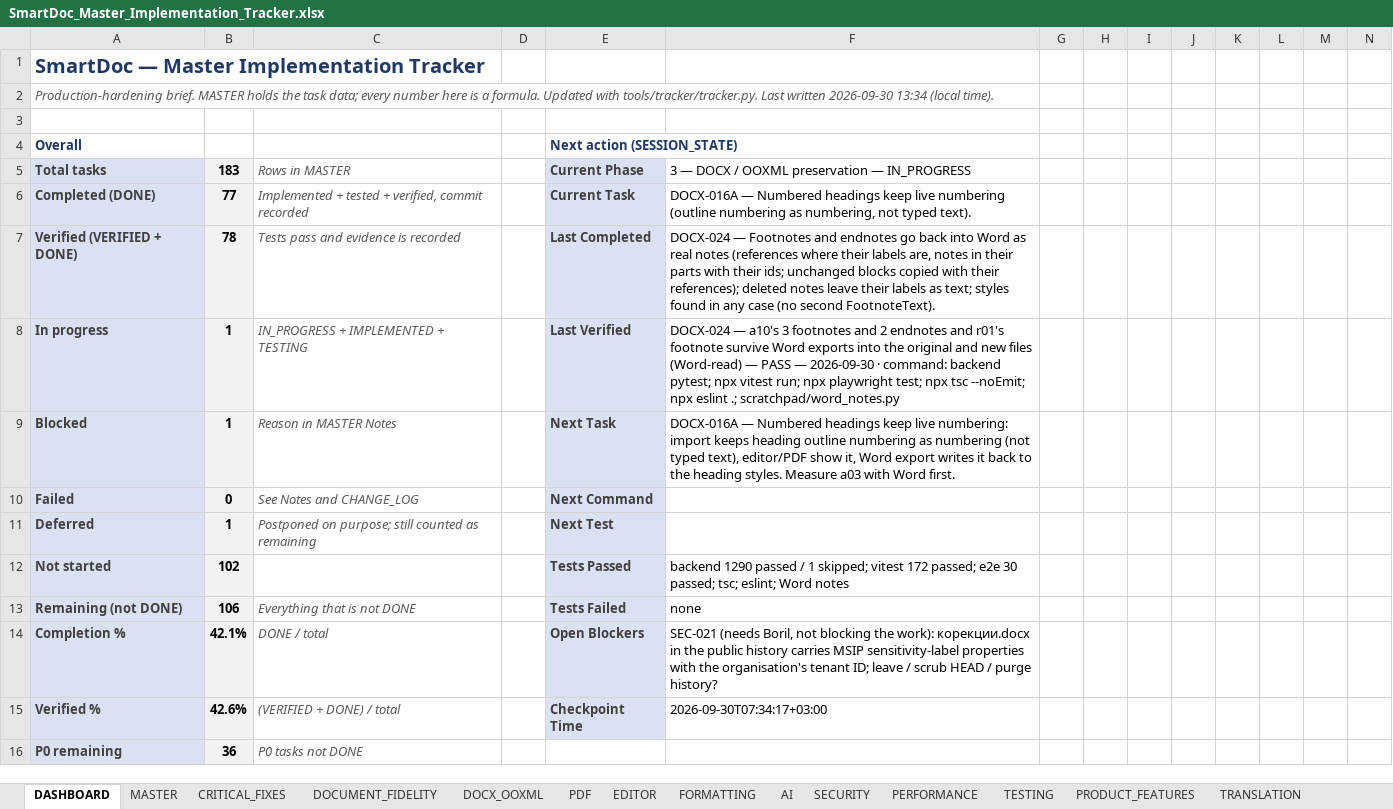
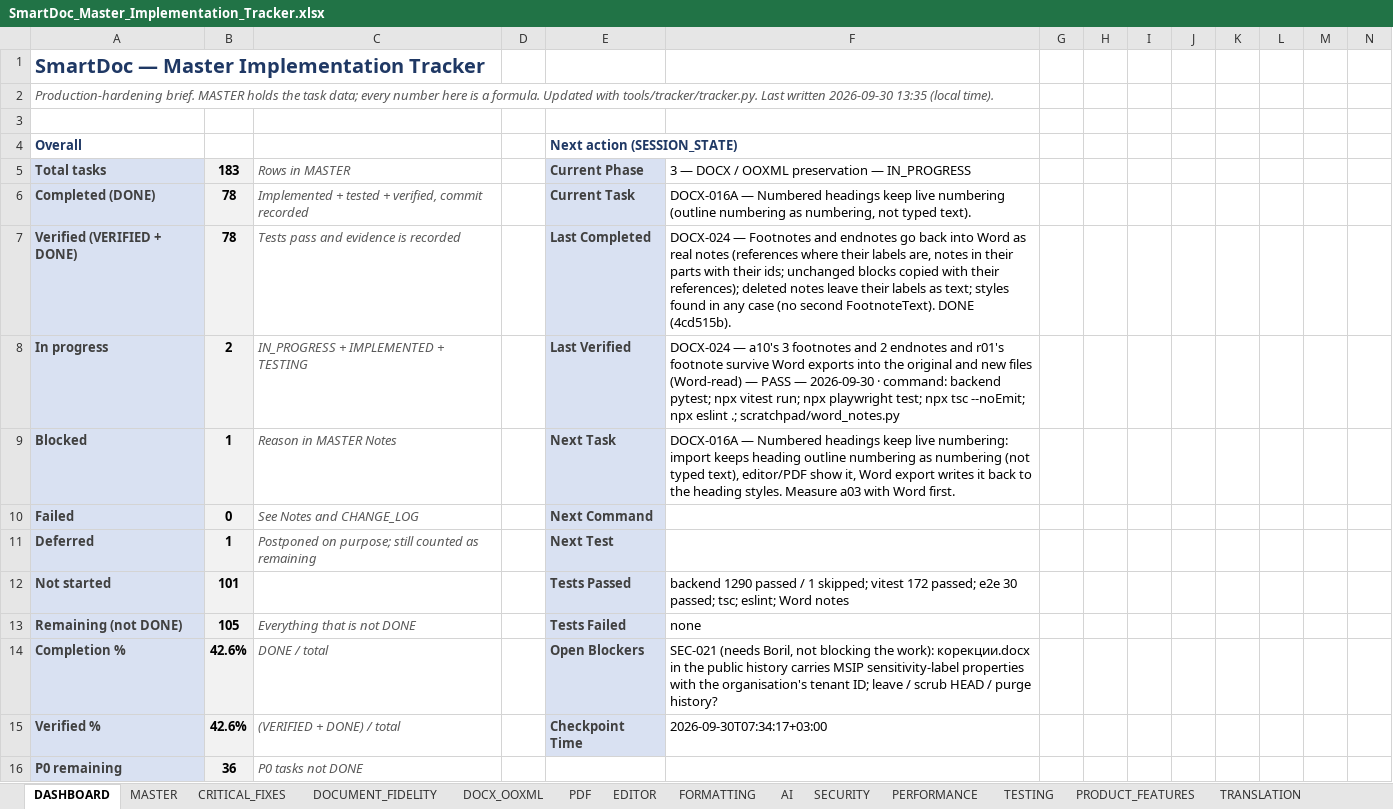
Before and after one commit to Drajeto07/claude, an Excel workbook: SmartDoc_Master_Implementation_Tracker.xlsx, sheet DASHBOARD, drawn as a sheet; only a part is shown; values as stored, in another font and other column widths than the file's, no borders; conditional formats not drawn; the diff covers the shown part only; the diff names each change by its address in the sheet, - before the commit and + after, or states it on an @@ line.

```diff
--- a/SmartDoc_Master_Implementation_Tracker.xlsx (sheet DASHBOARD)
+++ b/SmartDoc_Master_Implementation_Tracker.xlsx (sheet DASHBOARD)
-A2: …written 2026-09-30 13:34 (local time).
+A2: …written 2026-09-30 13:35 (local time).
-B6: 77
+B6: 78
-F7: …second FootnoteText).
+F7: …second FootnoteText). DONE (4cd515b).
-B8: 1
+B8: 2
-B12: 102
+B12: 101
-B13: 106
+B13: 105
-B14: 42.1%
+B14: 42.6%
```
Also changed, not shown: 11 edited cells elsewhere in this sheet, sheet DOCX_OOXML, sheet MASTER, sheet SESSION_STATE, 2 other files.
